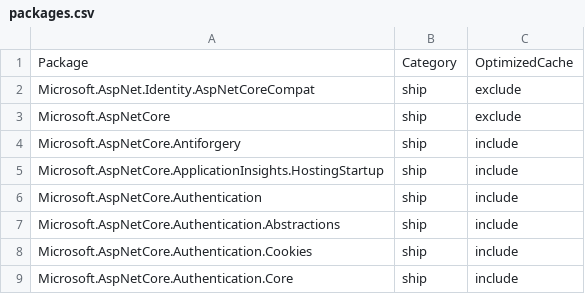
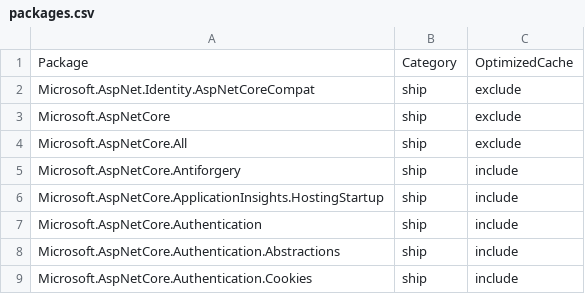
Before and after one commit to aspnet/Coherence, a CSV file: packages/packages.csv, drawn as a sheet; only a part is shown; the shorter side is filled out with more unchanged rows.

Commit message:
Add M.A.All metapackage.

```diff
--- a/packages/packages.csv
+++ b/packages/packages.csv
@@ -3,2 +3,3 @@ Microsoft.AspNet.Identity.AspNetCoreCompat,ship,exclude
 Microsoft.AspNetCore,ship,exclude
+Microsoft.AspNetCore.All,ship,exclude
 Microsoft.AspNetCore.Antiforgery,ship,include
```
